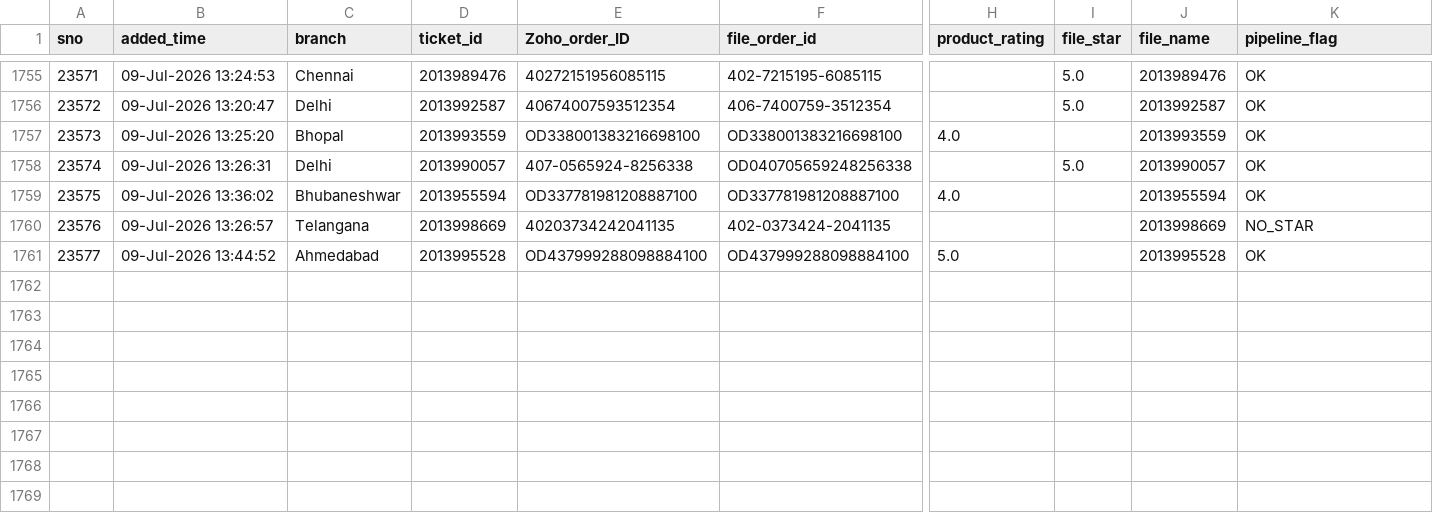
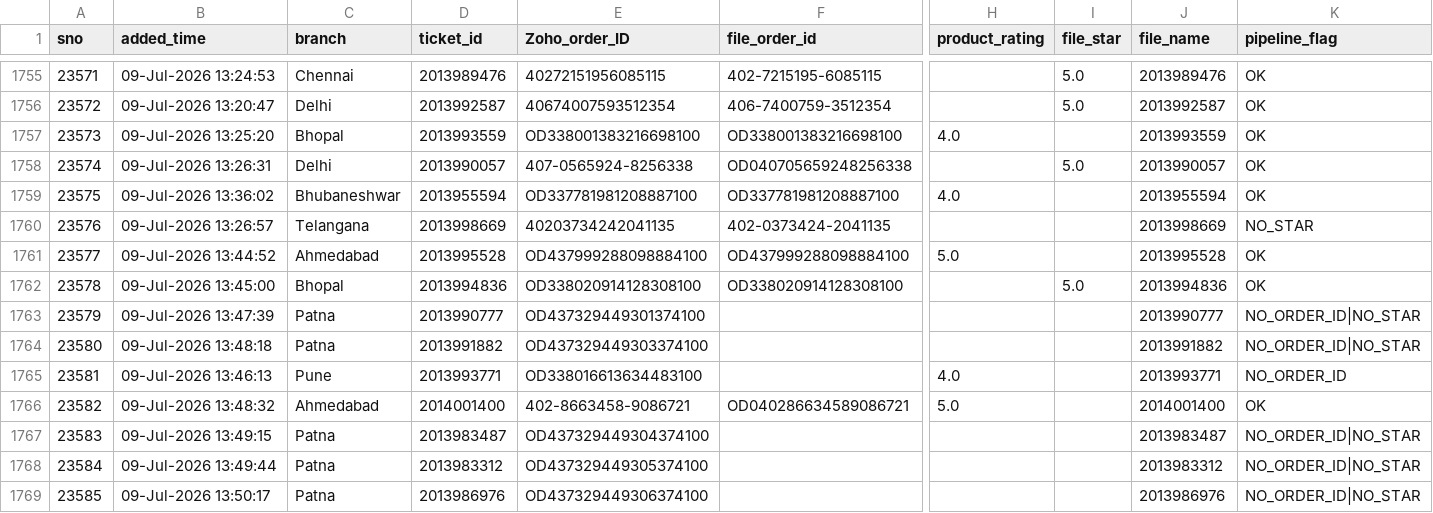
Before and after one commit to BobCantBuild/zoho-image-pipeline, a CSV file: data/zoho_latest.csv, drawn as a sheet; only a part is shown, gaps mark what is left out; rows hold the shown columns only; the diff names each change by its address in the sheet, - before the commit and + after, or states it on an @@ line.

Commit message:
auto: update dashboard data — 1768 records [2026-07-09 15:53]

```diff
--- a/data/zoho_latest.csv
+++ b/data/zoho_latest.csv
+row 1762: 23578 | 09-Jul-2026 13:45:00 | Bhopal | 2013994836 | OD338020914128308100 | OD338020914128308100 |  | 5.0 | 2013994836 | OK
+row 1763: 23579 | 09-Jul-2026 13:47:39 | Patna | 2013990777 | OD437329449301374100 |  |  |  | 2013990777 | NO_ORDER_ID|NO_STAR
+row 1764: 23580 | 09-Jul-2026 13:48:18 | Patna | 2013991882 | OD437329449303374100 |  |  |  | 2013991882 | NO_ORDER_ID|NO_STAR
+row 1765: 23581 | 09-Jul-2026 13:46:13 | Pune | 2013993771 | OD338016613634483100 |  | 4.0 |  | 2013993771 | NO_ORDER_ID
+row 1766: 23582 | 09-Jul-2026 13:48:32 | Ahmedabad | 2014001400 | 402-8663458-9086721 | OD040286634589086721 | 5.0 |  | 2014001400 | OK
+row 1767: 23583 | 09-Jul-2026 13:49:15 | Patna | 2013983487 | OD437329449304374100 |  |  |  | 2013983487 | NO_ORDER_ID|NO_STAR
+row 1768: 23584 | 09-Jul-2026 13:49:44 | Patna | 2013983312 | OD437329449305374100 |  |  |  | 2013983312 | NO_ORDER_ID|NO_STAR
+row 1769: 23585 | 09-Jul-2026 13:50:17 | Patna | 2013986976 | OD437329449306374100 |  |  |  | 2013986976 | NO_ORDER_ID|NO_STAR
```
